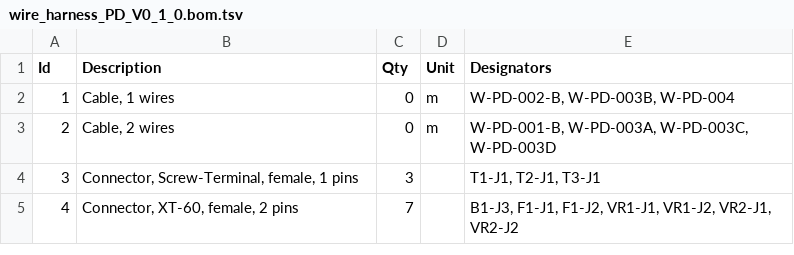
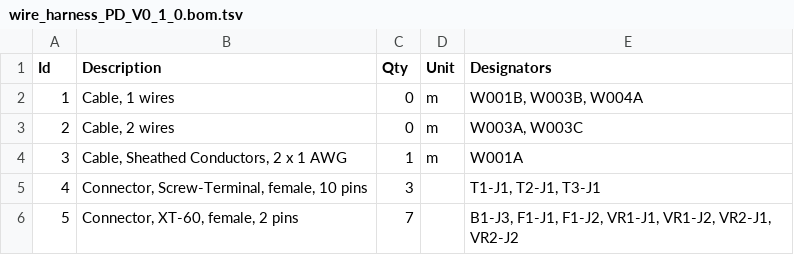
Before and after one commit to BILL-EE-ECAD/bill_e_wire_harness_prototype, a TSV file: wire_harness_PD/wire_harness_PD_V0_1_0.bom.tsv, drawn as a sheet.

```diff
--- a/wire_harness_PD/wire_harness_PD_V0_1_0.bom.tsv
+++ b/wire_harness_PD/wire_harness_PD_V0_1_0.bom.tsv
@@ -1,5 +1,6 @@
 Id	Description	Qty	Unit	Designators
-1	Cable, 1 wires	0	m	W-PD-002-B, W-PD-003B, W-PD-004
-2	Cable, 2 wires	0	m	W-PD-001-B, W-PD-003A, W-PD-003C, W-PD-003D
-3	Connector, Screw-Terminal, female, 1 pins	3		T1-J1, T2-J1, T3-J1
-4	Connector, XT-60, female, 2 pins	7		B1-J3, F1-J1, F1-J2, VR1-J1, VR1-J2, VR2-J1, VR2-J2
+1	Cable, 1 wires	0	m	W001B, W003B, W004A
+2	Cable, 2 wires	0	m	W003A, W003C
+3	Cable, Sheathed Conductors, 2 x 1 AWG	1	m	W001A
+4	Connector, Screw-Terminal, female, 10 pins	3		T1-J1, T2-J1, T3-J1
+5	Connector, XT-60, female, 2 pins	7		B1-J3, F1-J1, F1-J2, VR1-J1, VR1-J2, VR2-J1, VR2-J2
```
Also changed, not shown: 5 other files.
